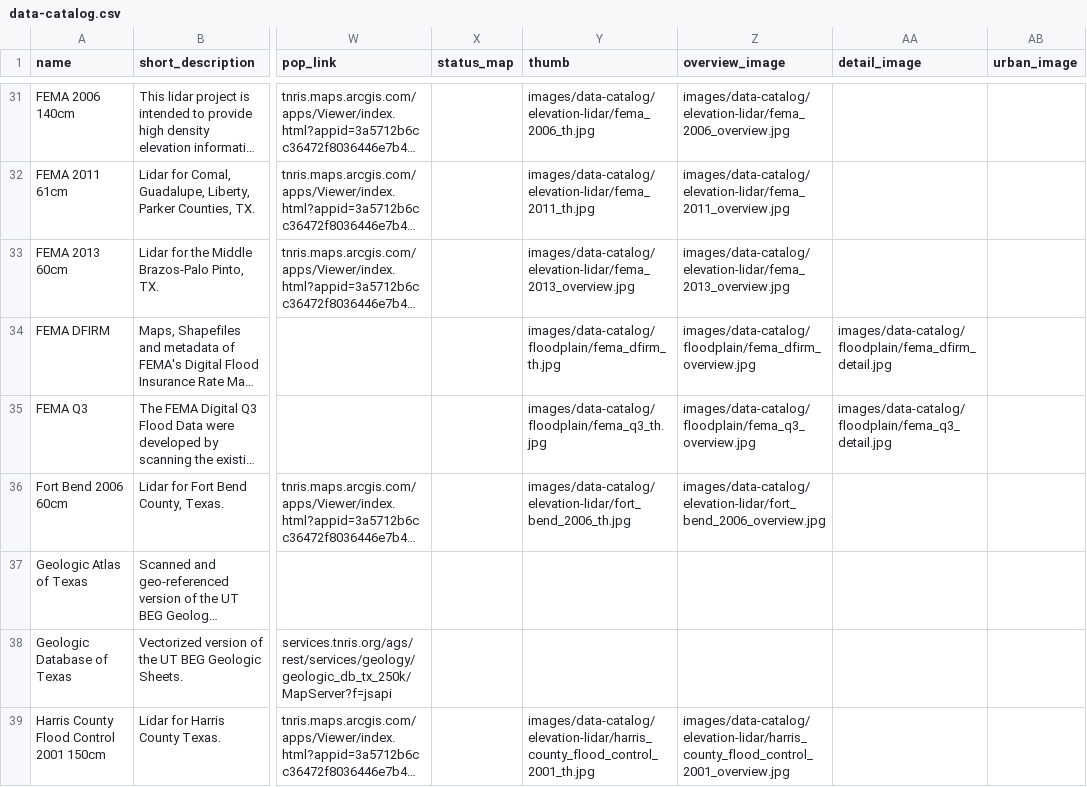
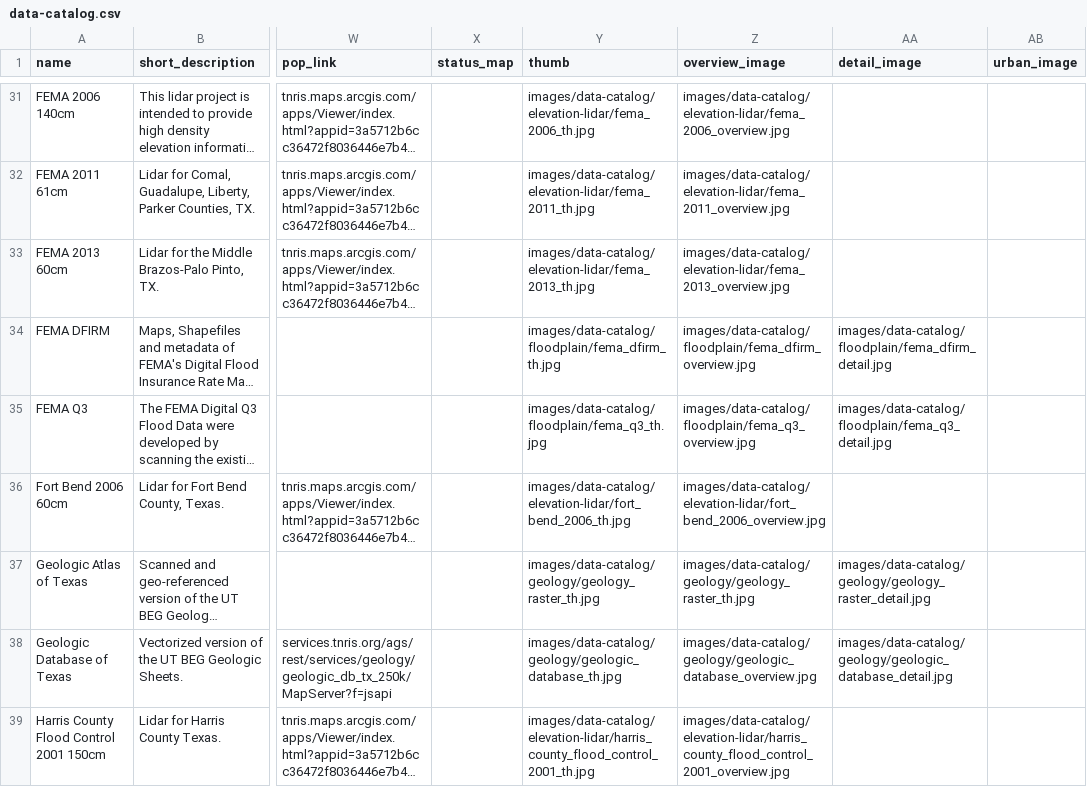
Before and after one commit to dbuysse/tnris.org, a CSV file: content/data-catalog.csv, drawn as a sheet; only a part is shown, gaps mark what is left out; long unchanged cells end in …; the diff covers the shown part only; the diff names each change by its address in the sheet, - before the commit and + after, or states it on an @@ line.

```diff
--- a/content/data-catalog.csv
+++ b/content/data-catalog.csv
-Y33 (thumb): images/data-catalog/elevation-lidar/fema_2013_overview.jpg
+Y33 (thumb): images/data-catalog/elevation-lidar/fema_2013_th.jpg
-Y37 (thumb): (empty)
+Y37 (thumb): images/data-catalog/geology/geology_raster_th.jpg
-Z37 (overview_image): (empty)
+Z37 (overview_image): images/data-catalog/geology/geology_raster_th.jpg
-AA37 (detail_image): (empty)
+AA37 (detail_image): images/data-catalog/geology/geology_raster_detail.jpg
-Y38 (thumb): (empty)
+Y38 (thumb): images/data-catalog/geology/geologic_database_th.jpg
-Z38 (overview_image): (empty)
+Z38 (overview_image): images/data-catalog/geology/geologic_database_overview.jpg
-AA38 (detail_image): (empty)
+AA38 (detail_image): images/data-catalog/geology/geologic_database_detail.jpg
```
Also changed, not shown: 53 edited cells elsewhere in this file, 18 other files.
